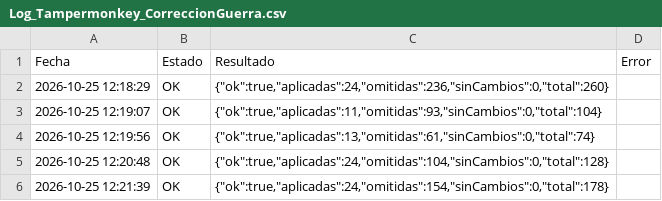
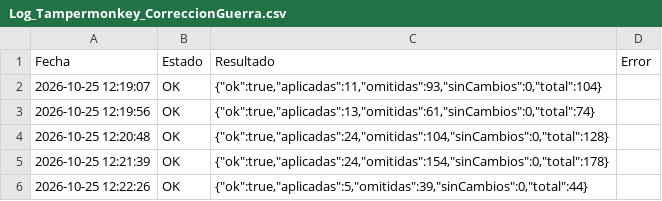
Before and after one commit to GrupoTerna/Backend, a CSV file: Datos descargados/CSV/Tampermonkey/Log_Tampermonkey_CorreccionGuerra.csv, drawn as a sheet; only a part is shown; the shorter side is filled out with more unchanged rows; the diff covers the shown part only.

Commit message:
Datos descargados: copia automática desde Drive - 17/11/2026 13:29:23 (Lima) - 15 archivos

```diff
--- a/Datos descargados/CSV/Tampermonkey/Log_Tampermonkey_CorreccionGuerra.csv
+++ b/Datos descargados/CSV/Tampermonkey/Log_Tampermonkey_CorreccionGuerra.csv
@@ -1,3 +1,2 @@
 Fecha,Estado,Resultado,Error
-2026-10-25 12:18:29,OK,"{""ok"":true,""aplicadas"":24,""omitidas"":236,""sinCambios"":0,""total"":260}",
 2026-10-25 12:19:07,OK,"{""ok"":true,""aplicadas"":11,""omitidas"":93,""sinCambios"":0,""total"":104}",
```
Also changed, not shown: 1 added row elsewhere in this file, Datos descargados/CSV/Tampermonkey/Log_Tampermonkey_HistorialGuerra.csv, 12 other files.
